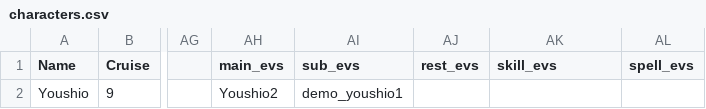
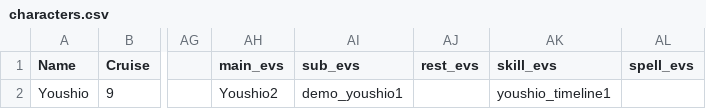
Before and after one commit to Xlonia/THXGameKit, a CSV file: addons/thx_gamekit/data/characters.csv, drawn as a sheet; only a part is shown, gaps mark what is left out; the diff names each change by its address in the sheet, - before the commit and + after, or states it on an @@ line.

```diff
--- a/addons/thx_gamekit/data/characters.csv
+++ b/addons/thx_gamekit/data/characters.csv
-AK2 (skill_evs): (empty)
+AK2 (skill_evs): youshio_timeline1
```
Also changed, not shown: addons/thx_gamekit/data/danmaku_event_regular.csv, 45 other files.
